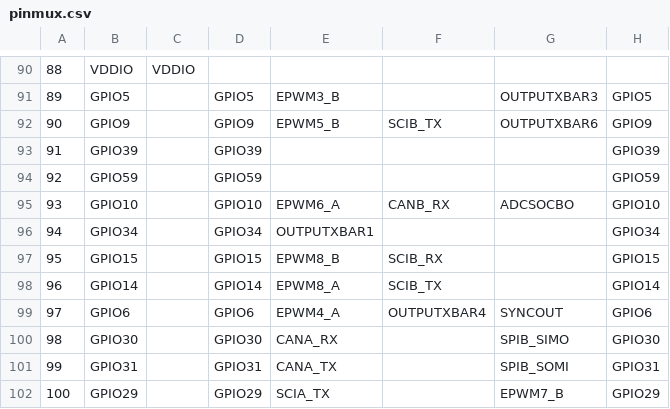
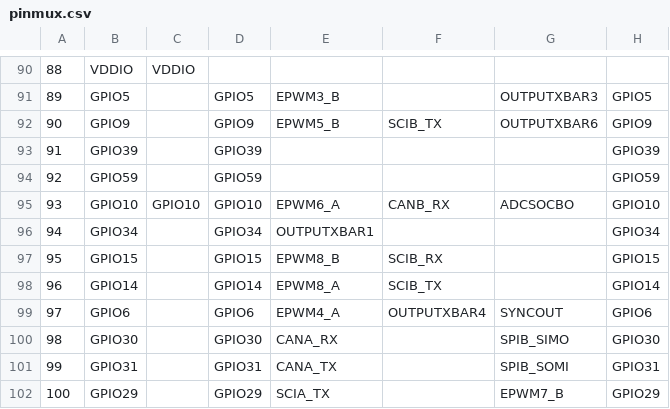
Before and after one commit to linwuyen/Embedded_Test_Environment, a CSV file: ADC_ePWM_trigger/CPU1_RAM/syscfg/pinmux.csv, drawn as a sheet; only a part is shown, gaps mark what is left out; the diff names each change by its address in the sheet, - before the commit and + after, or states it on an @@ line.

```diff
--- a/ADC_ePWM_trigger/CPU1_RAM/syscfg/pinmux.csv
+++ b/ADC_ePWM_trigger/CPU1_RAM/syscfg/pinmux.csv
-C95: (empty)
+C95: GPIO10
```
Also changed, not shown: 21 other files.
